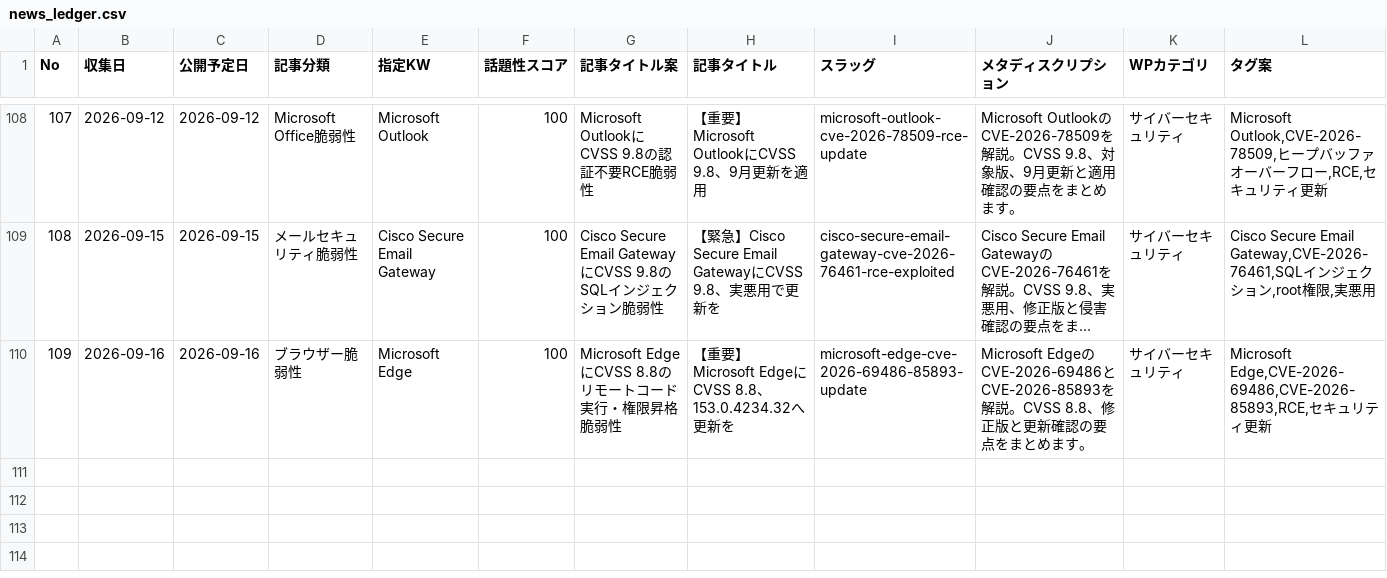
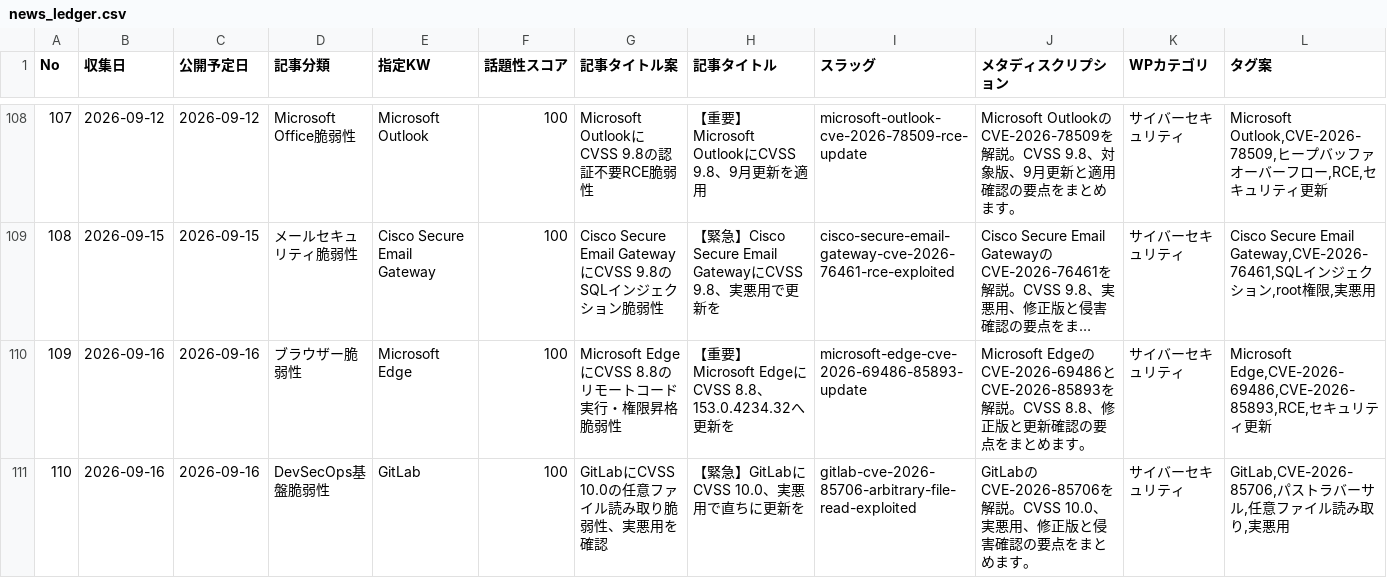
Before and after one commit to Teeeda112923/Wordpress_Post, a CSV file: projects/cybernote-security-news/data/news_ledger.csv, drawn as a sheet; only a part is shown, gaps mark what is left out; long unchanged cells end in …; rows hold the shown columns only; the diff names each change by its address in the sheet, - before the commit and + after, or states it on an @@ line.

Commit message:
Register GitLab CVE-2026-85706 article

```diff
--- a/projects/cybernote-security-news/data/news_ledger.csv
+++ b/projects/cybernote-security-news/data/news_ledger.csv
+row 111: 110 | 2026-09-16 | 2026-09-16 | DevSecOps基盤脆弱性 | GitLab | 100 | GitLabにCVSS 10.0の任意ファイル読み取り脆弱性、実悪用を確認 | 【緊急】GitLabにCVSS 10.0、実悪用で直ちに更新を | gitlab-cve-2026-85706-arbitrary-file-read-exploited | GitLabのCVE-2026-85706を解説。CVSS 10.0、実悪用、修正版と侵害確認の要点をまとめます。 | サイバーセキュリティ | GitLab,CVE-2026-85706,パストラバーサル,任意ファイル読み取り,実悪用
```
